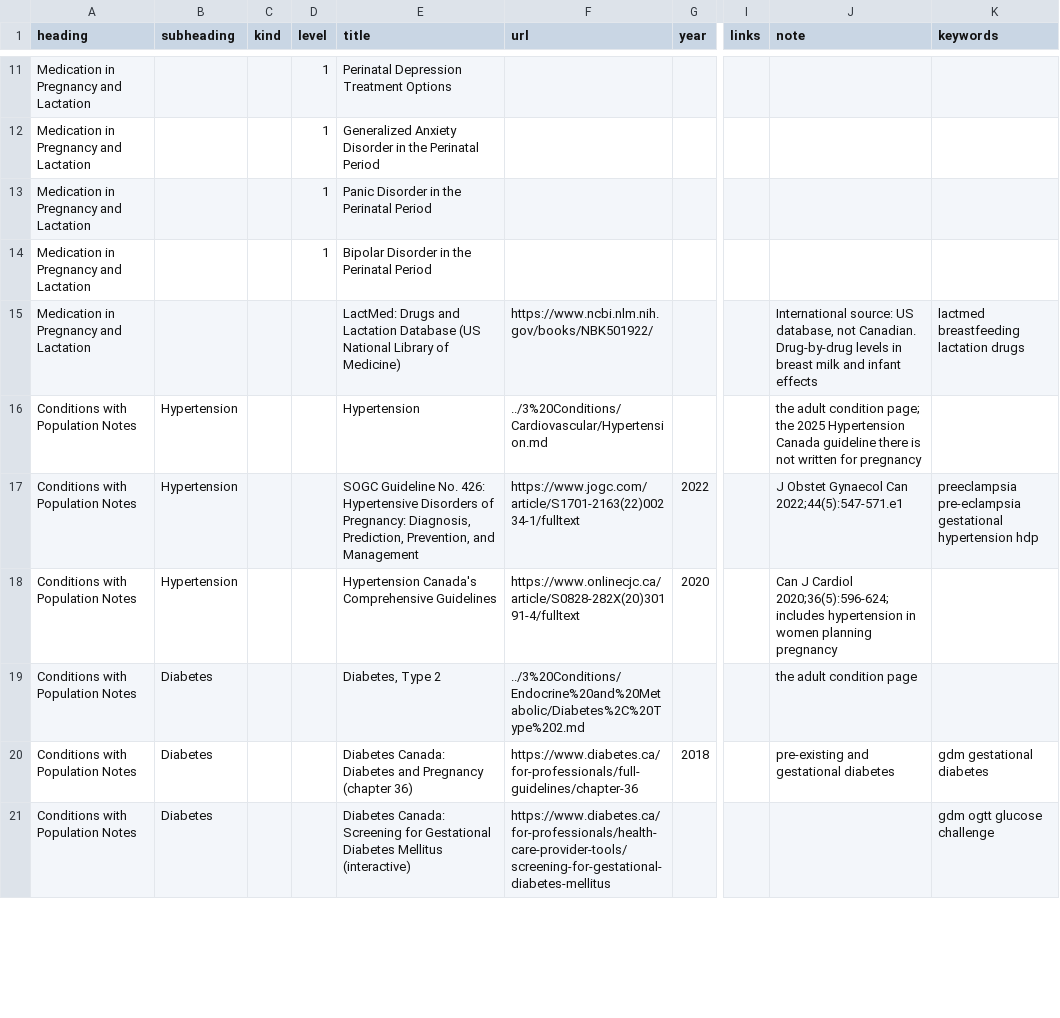
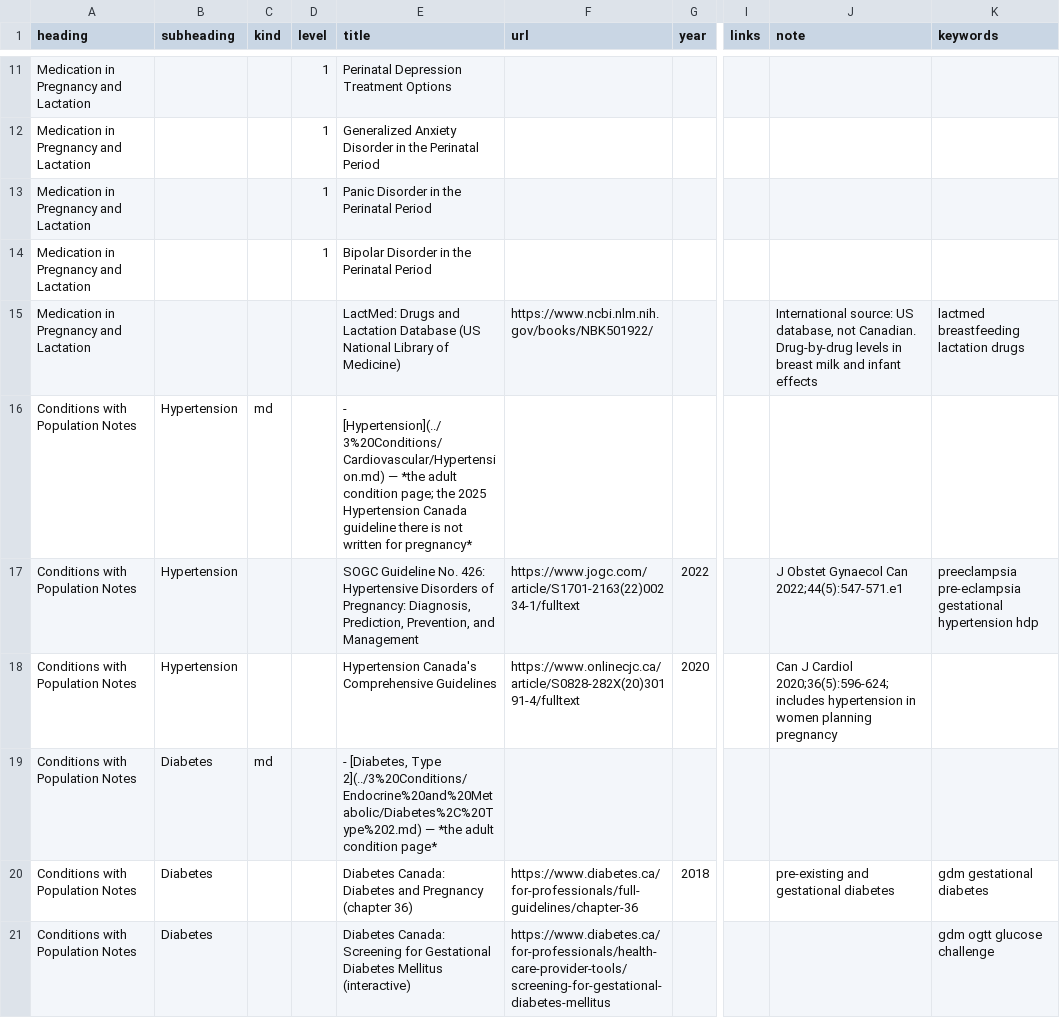
Before and after one commit to joegrafe/np-practice-resource, a CSV file: docs/4 Populations/Pregnancy and Perinatal.csv, drawn as a sheet; only a part is shown, gaps mark what is left out; the diff covers the shown part only; the diff names each change by its address in the sheet, - before the commit and + after, or states it on an @@ line.

```diff
--- a/docs/4 Populations/Pregnancy and Perinatal.csv
+++ b/docs/4 Populations/Pregnancy and Perinatal.csv
-C16 (kind): (empty)
+C16 (kind): md
-E16 (title): Hypertension
+E16 (title): - [Hypertension](../3%20Conditions/Cardiovascular/Hypertension.md) — *the adult condition page; the 2025 Hypertension Canada guideline there is not written for pregnancy*
-F16 (url): ../3%20Conditions/Cardiovascular/Hypertension.md
+F16 (url): (empty)
-J16 (note): the adult condition page; the 2025 Hypertension Canada guideline there is not written for pregnancy
+J16 (note): (empty)
-C19 (kind): (empty)
+C19 (kind): md
-E19 (title): Diabetes, Type 2
+E19 (title): - [Diabetes, Type 2](../3%20Conditions/Endocrine%20and%20Metabolic/Diabetes%2C%20Type%202.md) — *the adult condition page*
-F19 (url): ../3%20Conditions/Endocrine%20and%20Metabolic/Diabetes%2C%20Type%202.md
+F19 (url): (empty)
-J19 (note): the adult condition page
+J19 (note): (empty)
```
Also changed, not shown: 1 added row, 1 removed row and 4 edited cells elsewhere in this file, docs/4 Populations/Pediatrics/Pediatrics.csv.
